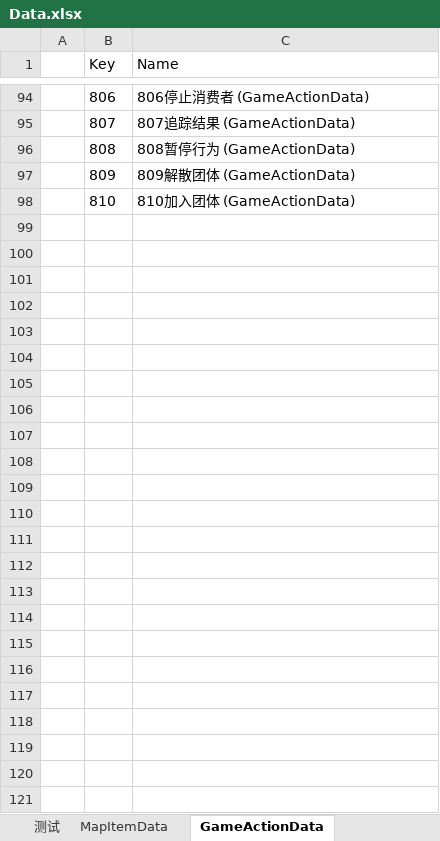
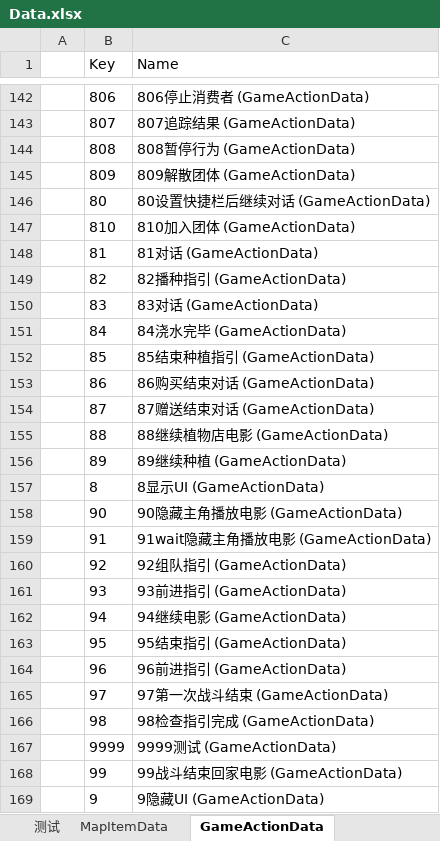
Before and after one commit to shanflyer/Rune-Factory, an Excel workbook: Assets/Editor/DataDic/Data.xlsx, sheet GameActionData, drawn as a sheet; only a part is shown, gaps mark what is left out; values as stored, in another font and other column widths than the file's, no borders; the diff covers the shown part only; the diff names each change by its address in the sheet, - before the commit and + after, or states it on an @@ line.

```diff
--- a/Assets/Editor/DataDic/Data.xlsx (sheet GameActionData)
+++ b/Assets/Editor/DataDic/Data.xlsx (sheet GameActionData)
+row 146:  | 80 | 80设置快捷栏后继续对话 (GameActionData)
+row 148:  | 81 | 81对话 (GameActionData)
+row 149:  | 82 | 82播种指引 (GameActionData)
+row 150:  | 83 | 83对话 (GameActionData)
+row 151:  | 84 | 84浇水完毕 (GameActionData)
+row 152:  | 85 | 85结束种植指引 (GameActionData)
+row 153:  | 86 | 86购买结束对话 (GameActionData)
+row 154:  | 87 | 87赠送结束对话 (GameActionData)
+row 155:  | 88 | 88继续植物店电影 (GameActionData)
+row 156:  | 89 | 89继续种植 (GameActionData)
+row 157:  | 8 | 8显示UI (GameActionData)
+row 158:  | 90 | 90隐藏主角播放电影 (GameActionData)
+row 159:  | 91 | 91wait隐藏主角播放电影 (GameActionData)
+row 160:  | 92 | 92组队指引 (GameActionData)
+row 161:  | 93 | 93前进指引 (GameActionData)
+row 162:  | 94 | 94继续电影 (GameActionData)
+row 163:  | 95 | 95结束指引 (GameActionData)
+row 164:  | 96 | 96前进指引 (GameActionData)
+row 165:  | 97 | 97第一次战斗结束 (GameActionData)
+row 166:  | 98 | 98检查指引完成 (GameActionData)
+row 167:  | 9999 | 9999测试 (GameActionData)
+row 168:  | 99 | 99战斗结束回家电影 (GameActionData)
+row 169:  | 9 | 9隐藏UI (GameActionData)
```
Also changed, not shown: 49 added rows, 1 removed row and 1 edited cell elsewhere in this sheet, Datas/NPCBehaviorData.xlsx, 24 other files.
